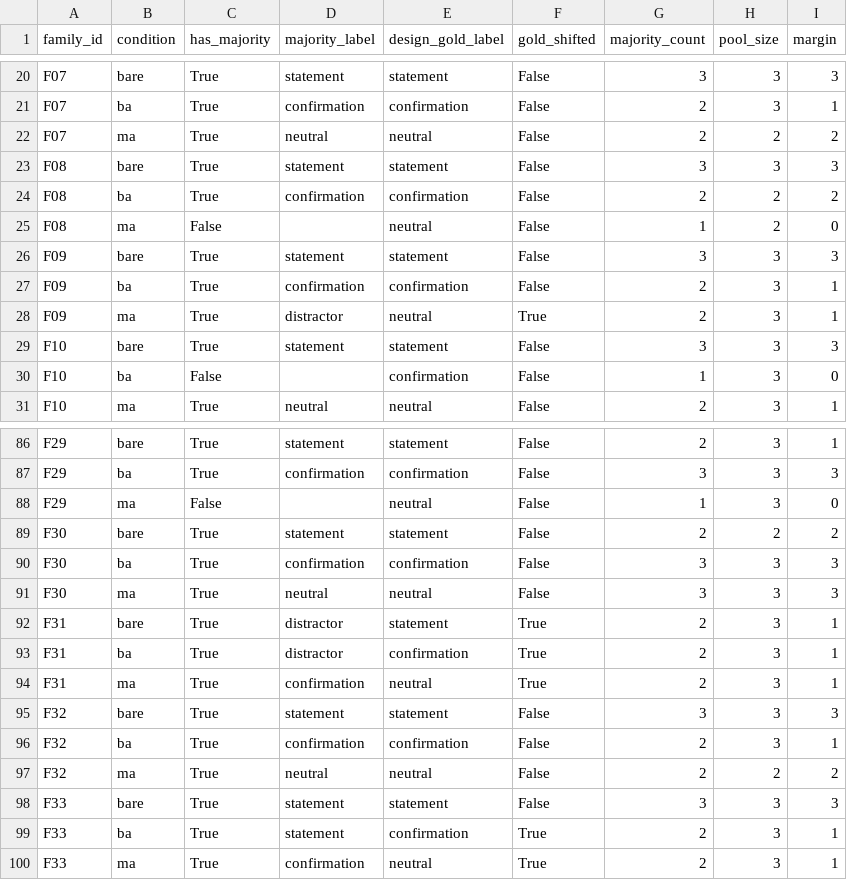
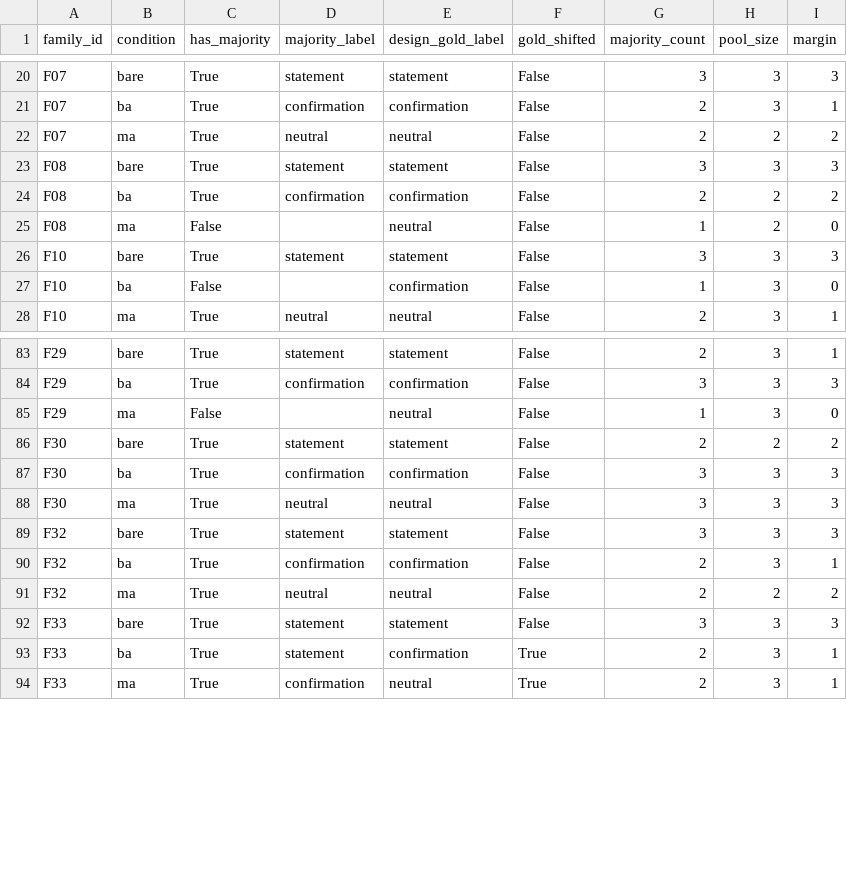
Before and after one commit to YifangLi922/Pragmatic_Processing_in_LLMs_Final_Project, a CSV file: pool_sensitivity_output/empirical_gold_core3.csv, drawn as a sheet; only a part is shown, gaps mark what is left out; the diff names each change by its address in the sheet, - before the commit and + after, or states it on an @@ line.

```diff
--- a/pool_sensitivity_output/empirical_gold_core3.csv
+++ b/pool_sensitivity_output/empirical_gold_core3.csv
-row 26: F09 | bare | True | statement | statement | False | 3 | 3 | 3
-row 27: F09 | ba | True | confirmation | confirmation | False | 2 | 3 | 1
-row 28: F09 | ma | True | distractor | neutral | True | 2 | 3 | 1
-row 92: F31 | bare | True | distractor | statement | True | 2 | 3 | 1
-row 93: F31 | ba | True | distractor | confirmation | True | 2 | 3 | 1
-row 94: F31 | ma | True | confirmation | neutral | True | 2 | 3 | 1
```
Also changed, not shown: pool_sensitivity_output/gold_shifted_families.csv, 3 other files.
